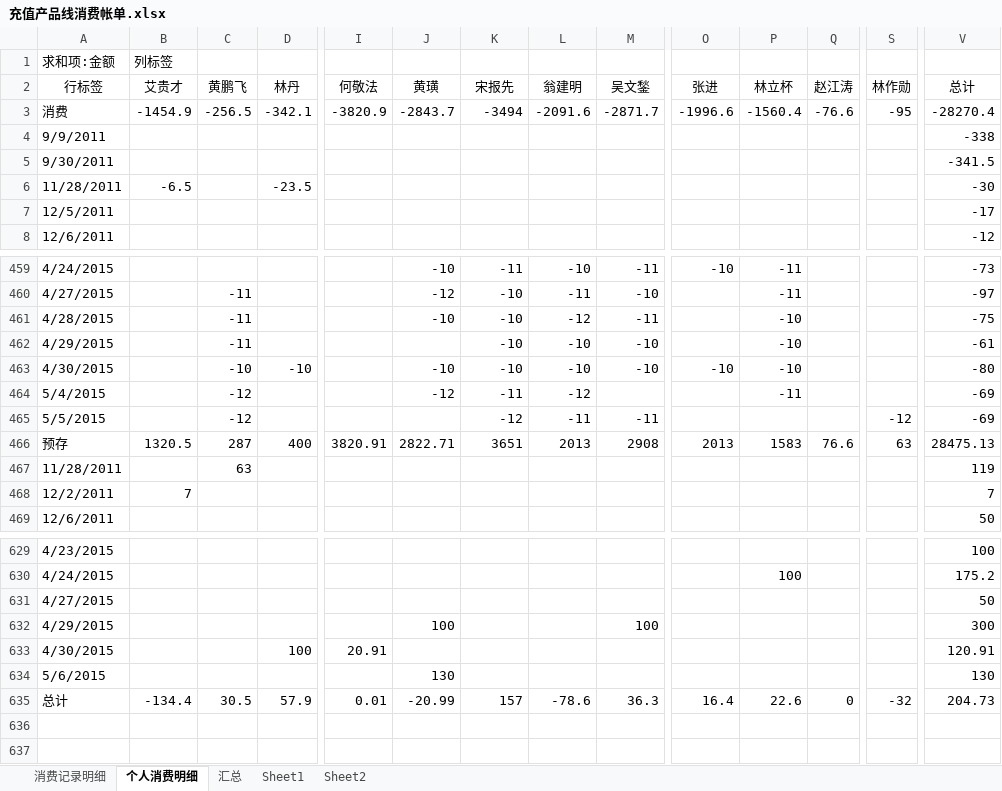
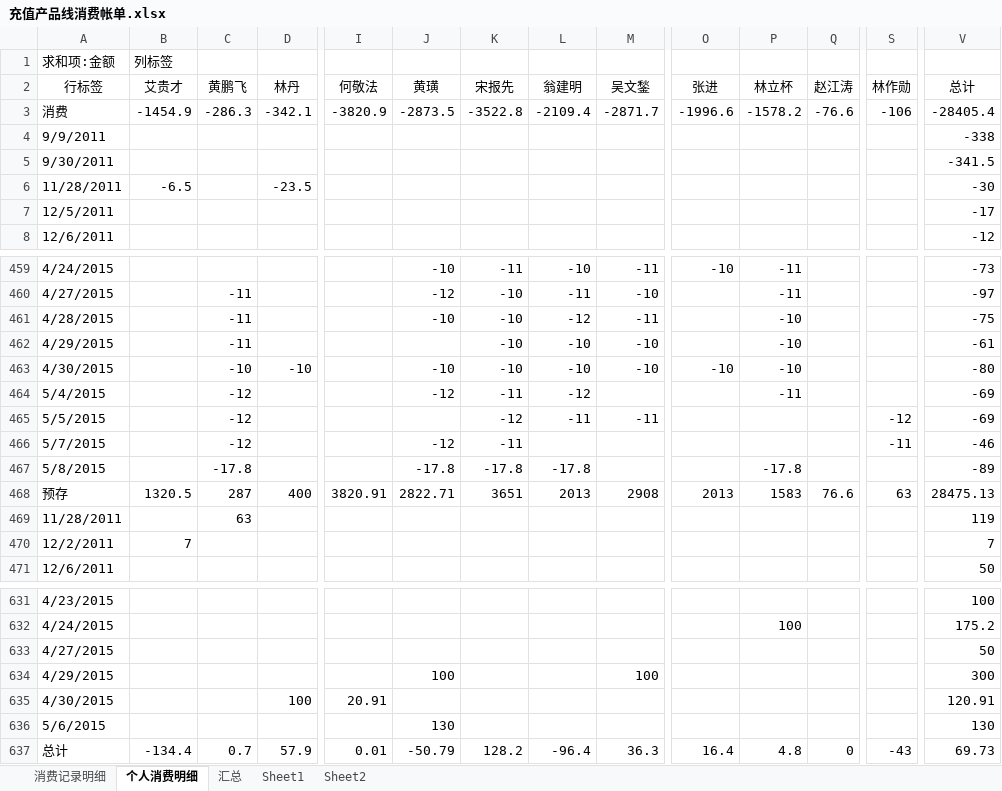
Before and after one commit to junyangren/BillingInfo, an Excel workbook: 充值产品线消费帐单.xlsx, sheet 个人消费明细, drawn as a sheet; only a part is shown, gaps mark what is left out; values as stored, in another font and other column widths than the file's, no borders; addresses are those after the commit; rows hold the shown columns only; the diff names each change by its address in the sheet, - before the commit and + after, or states it on an @@ line.

```diff
--- a/充值产品线消费帐单.xlsx (sheet 个人消费明细)
+++ b/充值产品线消费帐单.xlsx (sheet 个人消费明细)
-C3 (黄鹏飞): -256.5
+C3 (黄鹏飞): -286.3
-J3 (黄璜): -2843.7
+J3 (黄璜): -2873.5
-K3 (宋报先): -3494
+K3 (宋报先): -3522.8
-L3 (翁建明): -2091.6
+L3 (翁建明): -2109.4
-P3 (林立杯): -1560.4
+P3 (林立杯): -1578.2
-S3 (林作勋): -95
+S3 (林作勋): -106
-V3 (总计): -28270.4
+V3 (总计): -28405.4
+row 466: 5/7/2015 |  | -12 |  |  | -12 | -11 |  |  |  |  |  | -11 | -46
+row 467: 5/8/2015 |  | -17.8 |  |  | -17.8 | -17.8 | -17.8 |  |  | -17.8 |  |  | -89
-C637 (黄鹏飞): 30.5
+C637 (黄鹏飞): 0.7
-J637 (黄璜): -20.99
+J637 (黄璜): -50.79
-K637 (宋报先): 157
+K637 (宋报先): 128.2
-L637 (翁建明): -78.6
+L637 (翁建明): -96.4
-P637 (林立杯): 22.6
+P637 (林立杯): 4.8
-S637 (林作勋): -32
+S637 (林作勋): -43
-V637 (总计): 204.73
+V637 (总计): 69.73
```
Also changed, not shown: sheet 消费记录明细, sheet 汇总.
